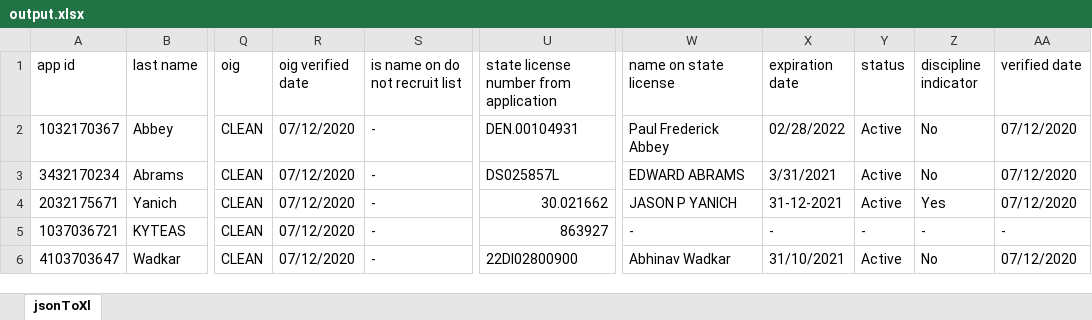
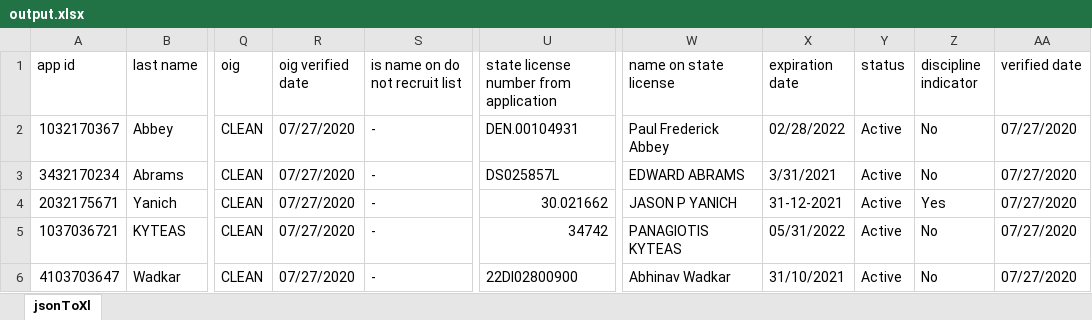
Before and after one commit to rittmang/pg-hackathon, an Excel workbook: uploads/output.xlsx, sheet jsonToXl, drawn as a sheet; only a part is shown, gaps mark what is left out; values as stored, in another font and other column widths than the file's, no borders; the diff names each change by its address in the sheet, - before the commit and + after, or states it on an @@ line.

```diff
--- a/uploads/output.xlsx (sheet jsonToXl)
+++ b/uploads/output.xlsx (sheet jsonToXl)
-R2:R6 (oig verified date): 07/12/2020
+R2:R6 (oig verified date): 07/27/2020
-AA2:AA4 (verified date): 07/12/2020
+AA2:AA4 (verified date): 07/27/2020
-U5: 863927
+U5: 34742
-W5 (name on state license): -
+W5 (name on state license): PANAGIOTIS KYTEAS
-X5 (expiration date): -
+X5 (expiration date): 05/31/2022
-Y5 (status): -
+Y5 (status): Active
-Z5 (discipline indicator): -
+Z5 (discipline indicator): No
-AA5 (verified date): -
+AA5 (verified date): 07/27/2020
-AA6 (verified date): 07/12/2020
+AA6 (verified date): 07/27/2020
```
Also changed, not shown: uploads/input.xlsx, 1 other file.
